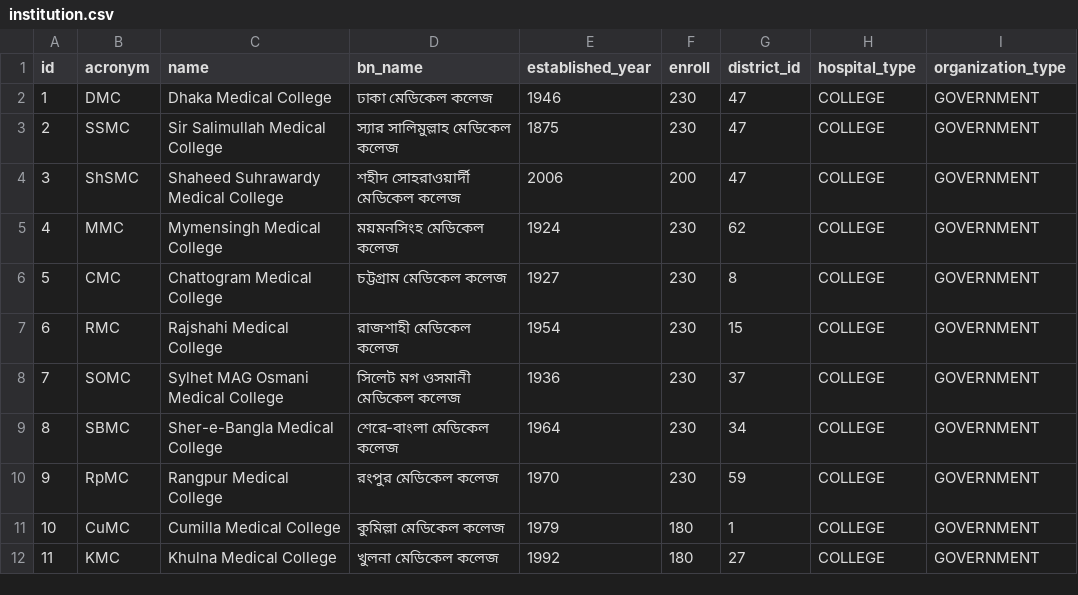
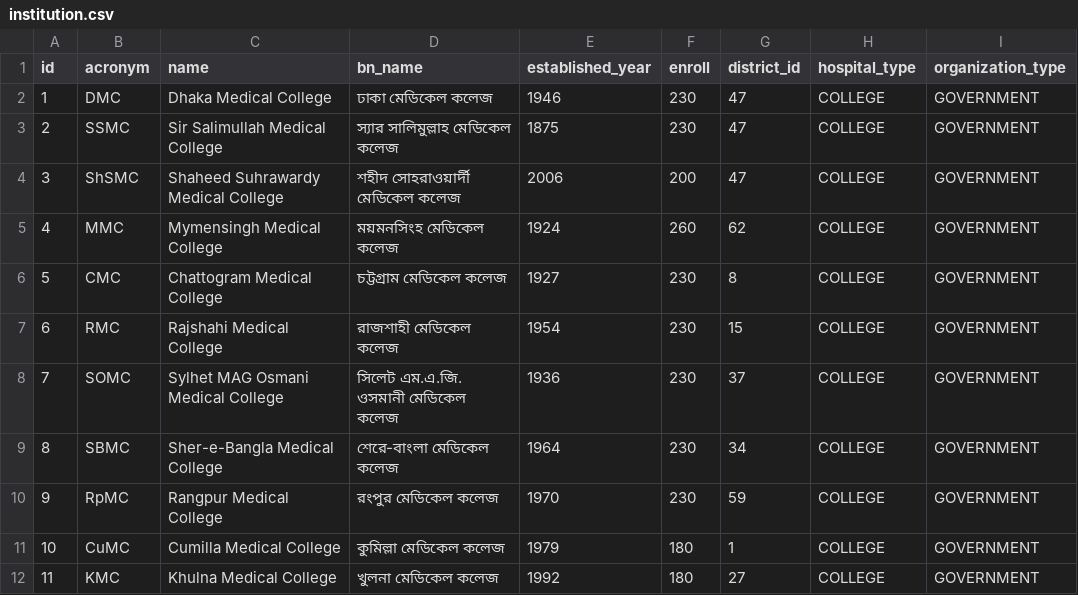
Before and after one commit to amin110230/Medical-Information, a CSV file: open-care-backend/src/main/resources/db.changelog/v-0.1.0/seeds/institution.csv, drawn as a sheet; only a part is shown.

Commit message:
Update institution.csv
Updated medical name and enroll number in institution.csv

```diff
--- a/open-care-backend/src/main/resources/db.changelog/v-0.1.0/seeds/institution.csv
+++ b/open-care-backend/src/main/resources/db.changelog/v-0.1.0/seeds/institution.csv
@@ -4,6 +4,6 @@ id,acronym,name,bn_name,established_year,enroll,district_id,hospital_type,organi
 3,ShSMC,Shaheed Suhrawardy Medical College,শহীদ সোহরাওয়ার্দী মেডিকেল কলেজ,2006,200,47,COLLEGE,GOVERNMENT
-4,MMC,Mymensingh Medical College,ময়মনসিংহ মেডিকেল কলেজ,1924,230,62,COLLEGE,GOVERNMENT
+4,MMC,Mymensingh Medical College,ময়মনসিংহ মেডিকেল কলেজ,1924,260,62,COLLEGE,GOVERNMENT
 5,CMC,Chattogram Medical College,চট্টগ্রাম মেডিকেল কলেজ,1927,230,8,COLLEGE,GOVERNMENT
 6,RMC,Rajshahi Medical College,রাজশাহী মেডিকেল কলেজ,1954,230,15,COLLEGE,GOVERNMENT
-7,SOMC,Sylhet MAG Osmani Medical College,সিলেট মগ ওসমানী মেডিকেল কলেজ,1936,230,37,COLLEGE,GOVERNMENT
+7,SOMC,Sylhet MAG Osmani Medical College,সিলেট এম.এ.জি. ওসমানী মেডিকেল কলেজ,1936,230,37,COLLEGE,GOVERNMENT
 8,SBMC,Sher-e-Bangla Medical College,শেরে-বাংলা মেডিকেল কলেজ,1964,230,34,COLLEGE,GOVERNMENT
```
